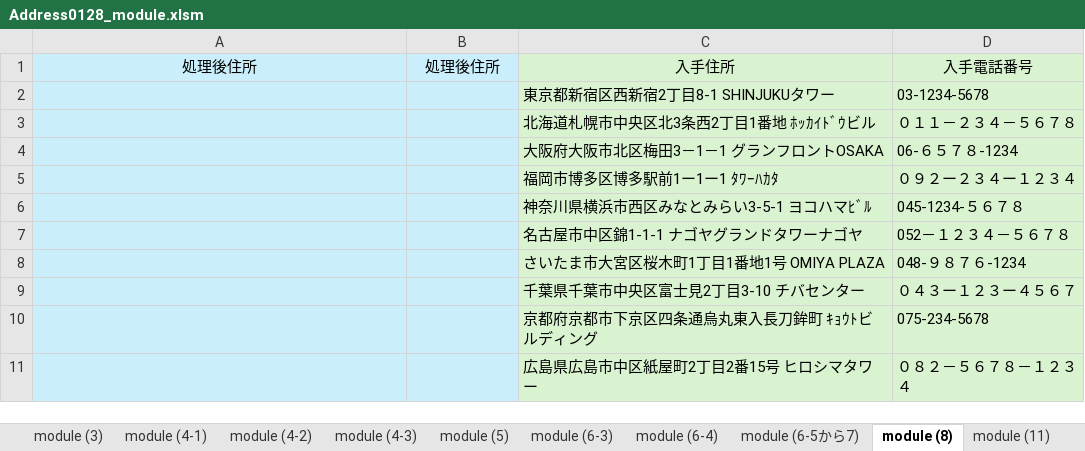
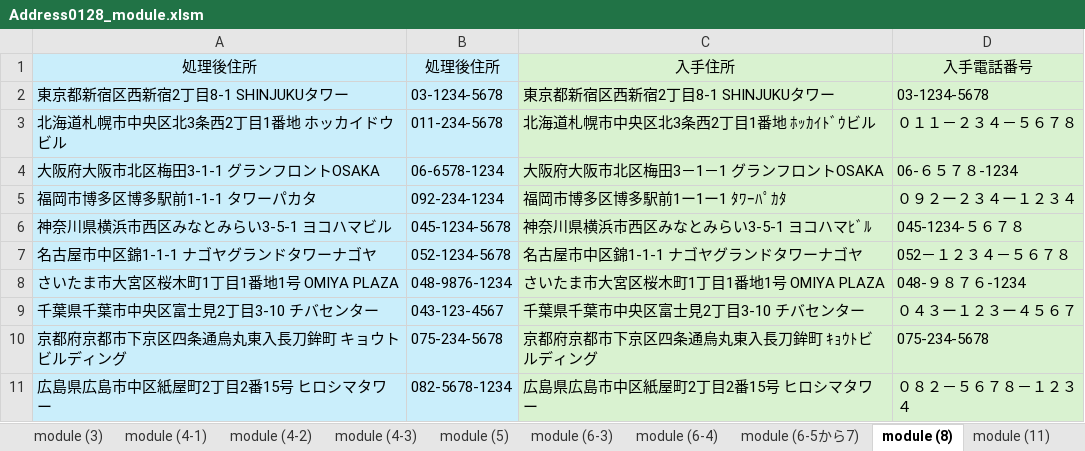
Before and after one commit to tugrope/250120_YouTube, an Excel workbook: Address0128_module.xlsm, sheet module (8), drawn as a sheet; values as stored, in another font and other column widths than the file's, no borders; charts and pictures not drawn; removed rows and columns are numbered as before the commit, all else as after; the diff names each change by its address in the sheet, - before the commit and + after, or states it on an @@ line.

```diff
--- a/Address0128_module.xlsm (sheet module (8))
+++ b/Address0128_module.xlsm (sheet module (8))
-A2: (empty)
+A2: 東京都新宿区西新宿2丁目8-1 SHINJUKUタワー
-B2: (empty)
+B2: 03-1234-5678
-A3: (empty)
+A3: 北海道札幌市中央区北3条西2丁目1番地 ホッカイドウビル
-B3: (empty)
+B3: 011-234-5678
-A4: (empty)
+A4: 大阪府大阪市北区梅田3-1-1 グランフロントOSAKA
-B4: (empty)
+B4: 06-6578-1234
-row 5:  |  | 福岡市博多区博多駅前1ー1ー1 ﾀﾜｰﾊｶﾀ | ０９２ー２３４ー１２３４
+row 5: 福岡市博多区博多駅前1-1-1 タワーパカタ | 092-234-1234 | 福岡市博多区博多駅前1ー1ー1 ﾀﾜｰﾊﾟｶﾀ | ０９２ー２３４ー１２３４
-A6: (empty)
+A6: 神奈川県横浜市西区みなとみらい3-5-1 ヨコハマビル
-B6: (empty)
+B6: 045-1234-5678
-A7: (empty)
+A7: 名古屋市中区錦1-1-1 ナゴヤグランドタワーナゴヤ
-B7: (empty)
+B7: 052-1234-5678
-A8: (empty)
+A8: さいたま市大宮区桜木町1丁目1番地1号 OMIYA PLAZA
-B8: (empty)
+B8: 048-9876-1234
-A9: (empty)
+A9: 千葉県千葉市中央区富士見2丁目3-10 チバセンター
-B9: (empty)
+B9: 043-123-4567
-A10: (empty)
+A10: 京都府京都市下京区四条通烏丸東入長刀鉾町 キョウトビルディング
-B10: (empty)
+B10: 075-234-5678
-A11: (empty)
+A11: 広島県広島市中区紙屋町2丁目2番15号 ヒロシマタワー
-B11: (empty)
+B11: 082-5678-1234
```
Also changed, not shown: charts or pictures, 2 other files.
